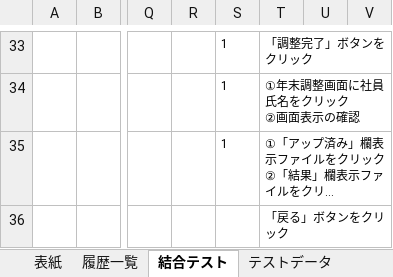
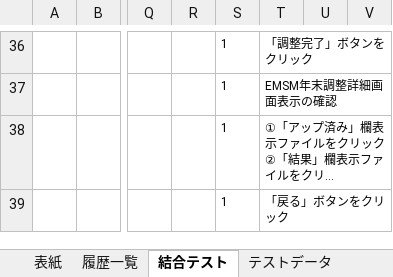
Before and after one commit to softtechSoft/emsm, an Excel workbook: DOC/結合テスト/EMSM_結合試験項目仕様書_年末調整.xlsx, sheet 結合テスト, drawn as a sheet; only a part is shown, gaps mark what is left out; long unchanged cells end in …; values as stored, in another font and other column widths than the file's, no borders; addresses are those after the commit; ↵ is a line break in a cell; the diff covers the shown part only; the diff names each change by its address in the sheet, - before the commit and + after, or states it on an @@ line.

```diff
--- a/DOC/結合テスト/EMSM_結合試験項目仕様書_年末調整.xlsx (sheet 結合テスト)
+++ b/DOC/結合テスト/EMSM_結合試験項目仕様書_年末調整.xlsx (sheet 結合テスト)
-T37: ①年末調整画面に社員氏名をクリック ↵ ②画面表示の確認
+T37: EMSM年末調整詳細画面表示の確認
-S39: (empty)
+S39: 1
```
Also changed, not shown: 3 added rows, 18 edited cells and merged cells elsewhere in this sheet, DOC/教育/個人/楊/進歩状況.xlsx.
